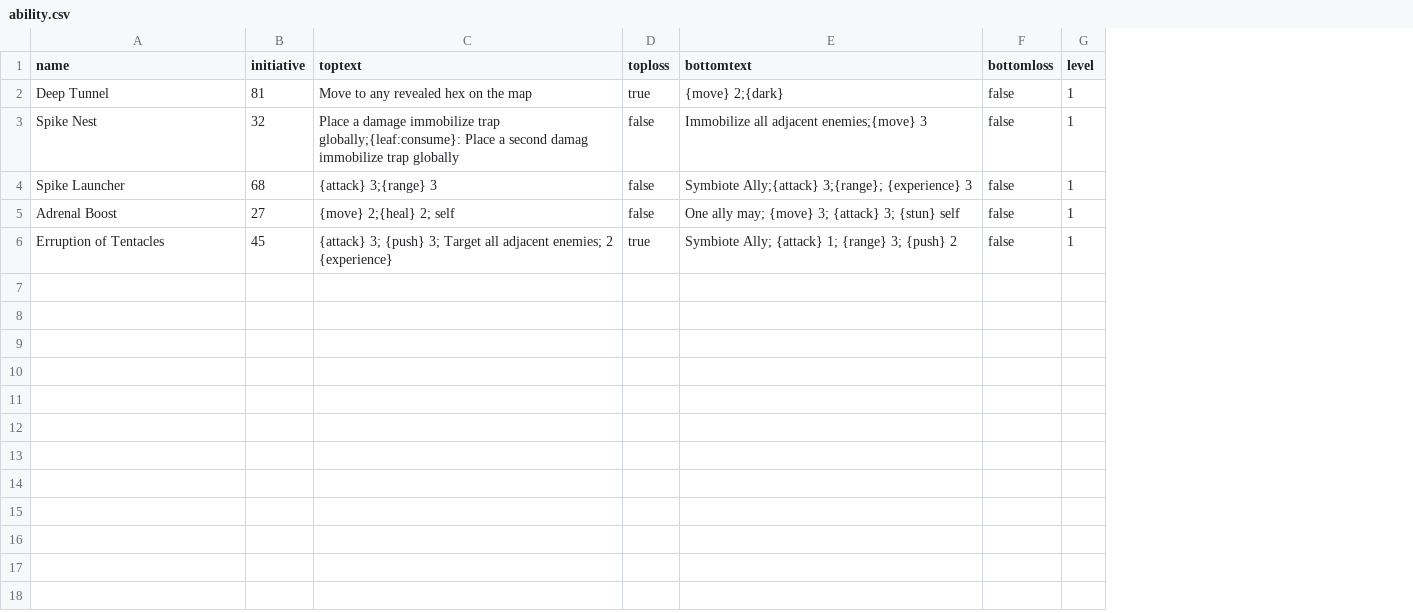
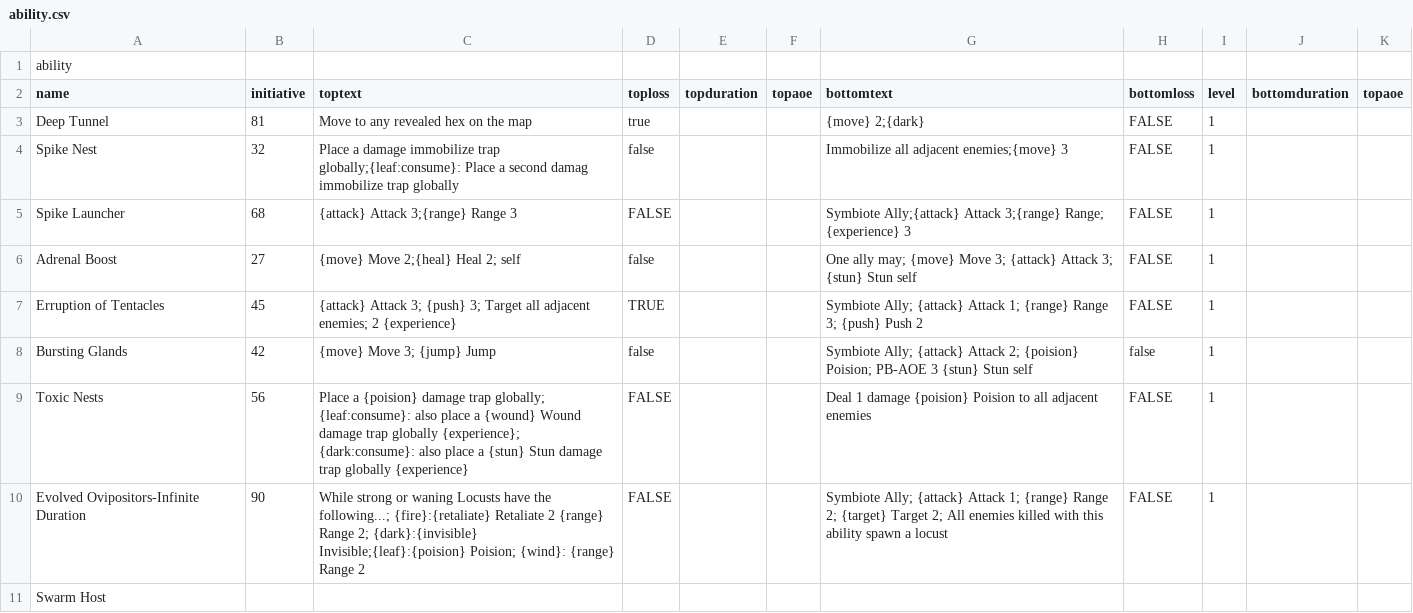
Before and after one commit to michaelsobczak/customhaven, a CSV file: data/classes/fleshshaper/ability.csv, drawn as a sheet; addresses are those after the commit; the diff names each change by its address in the sheet, - before the commit and + after, or states it on an @@ line.

Commit message:
Adding top and bottom duration and top and bottom aoe fields

```diff
--- a/data/classes/fleshshaper/ability.csv
+++ b/data/classes/fleshshaper/ability.csv
+column E (topduration), empty
+column F (topaoe), empty
+column J (bottomduration), empty
+column K (topaoe), empty
+row 1: ability
-H3:H7 (bottomloss): false
+H3:H7 (bottomloss): FALSE
-C5 (toptext): {attack} 3;{range} 3
+C5 (toptext): {attack} Attack 3;{range} Range 3
-D5 (toploss): false
+D5 (toploss): FALSE
-G5 (bottomtext): Symbiote Ally;{attack} 3;{range}; {experience} 3
+G5 (bottomtext): Symbiote Ally;{attack} Attack 3;{range} Range; {experience} 3
-C6 (toptext): {move} 2;{heal} 2; self
+C6 (toptext): {move} Move 2;{heal} Heal 2; self
-G6 (bottomtext): …may; {move} 3; {attack} 3; {stun} self
+G6 (bottomtext): …may; {move} Move 3; {attack} Attack 3; {stun} Stun self
-C7 (toptext): {attack} 3; {push}…
+C7 (toptext): {attack} Attack 3; {push}…
-D7 (toploss): true
+D7 (toploss): TRUE
-G7 (bottomtext): …Ally; {attack} 1; {range} 3; {push} 2
+G7 (bottomtext): …Ally; {attack} Attack 1; {range} Range 3; {push} Push 2
+row 8: Bursting Glands | 42 | {move} Move 3; {jump} Jump | false |  |  | Symbiote Ally; {attack} Attack 2; {poision} Poision; PB-AOE 3 {stun} Stun self | false | 1
+row 9: Toxic Nests | 56 | Place a {poision} damage trap globally; {leaf:consume}: also place a {wound} Wound damage trap globally {experience}; {dark:consume}: also place a {stun} Stun damage trap globally {experience} | FALSE |  |  | Deal 1 damage {poision} Poision to all adjacent enemies | FALSE | 1
+row 10: Evolved Ovipositors-Infinite Duration | 90 | While strong or waning Locusts have the following...; {fire}:{retaliate} Retaliate 2 {range} Range 2; {dark}:{invisible} Invisible;{leaf}:{poision} Poision; {wind}: {range} Range 2 | FALSE |  |  | Symbiote Ally; {attack} Attack 1; {range} Range 2; {target} Target 2; All enemies killed with this ability spawn a locust | FALSE | 1
+row 11: Swarm Host
```
